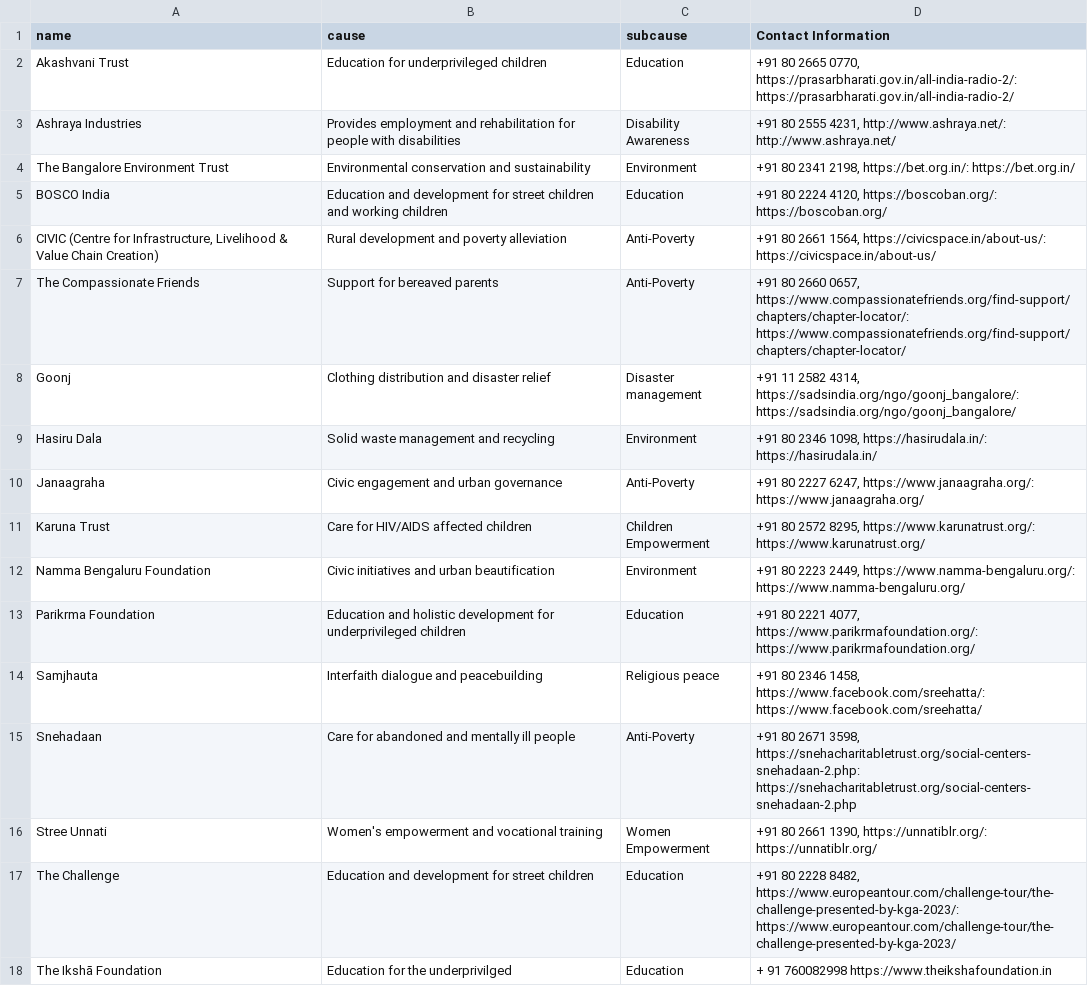
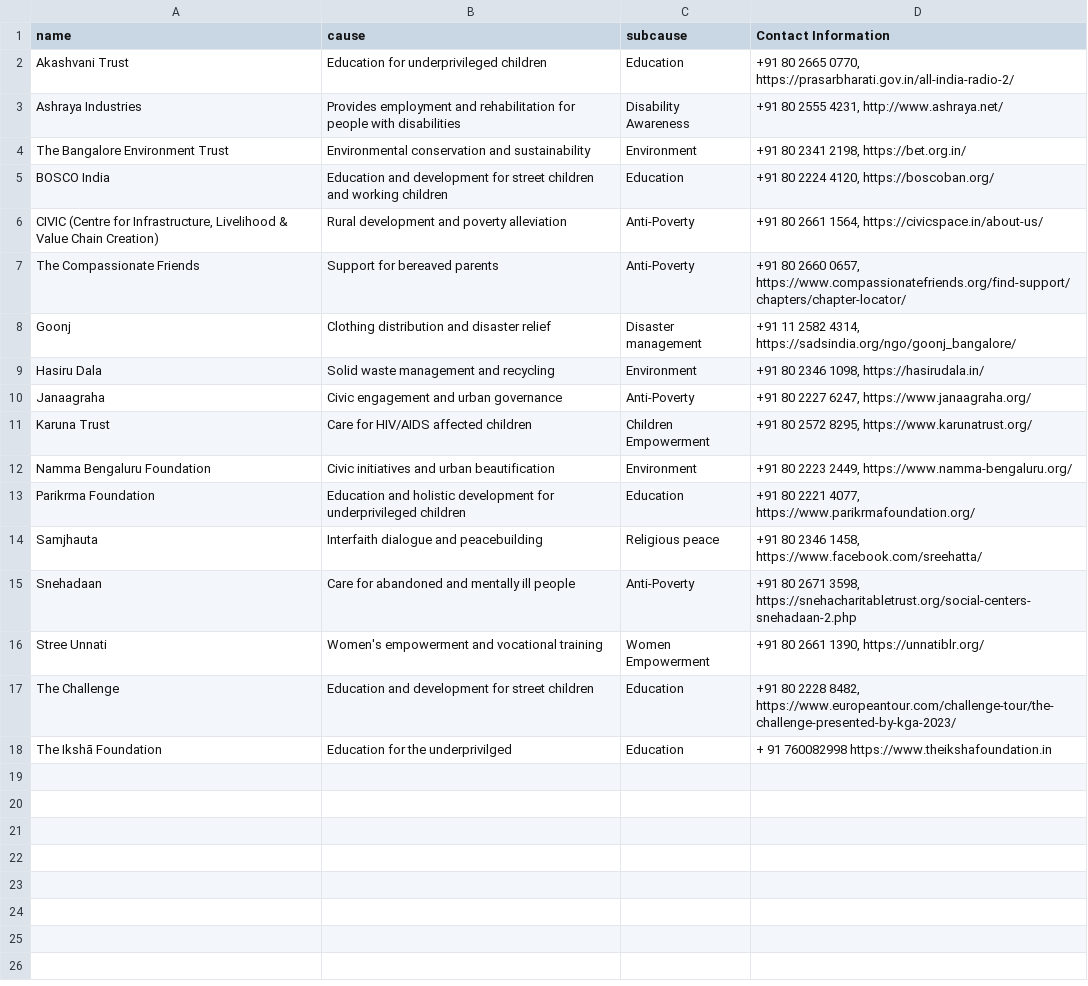
Before and after one commit to janishahota/CSV-DATA, a CSV file: in table form - in table form.csv, drawn as a sheet.

Commit message:
Update in table form - in table form.csv

```diff
--- a/in table form - in table form.csv
+++ b/in table form - in table form.csv
@@ -1,18 +1,18 @@
 name,cause,subcause,Contact Information
-Akashvani Trust,Education for underprivileged children,Education,"+91 80 2665 0770, https://prasarbharati.gov.in/all-india-radio-2/: https://prasarbharati.gov.in/all-india-radio-2/"
-Ashraya Industries,Provides employment and rehabilitation for people with disabilities,Disability Awareness,"+91 80 2555 4231, http://www.ashraya.net/: http://www.ashraya.net/"
-The Bangalore Environment Trust,Environmental conservation and sustainability,Environment,"+91 80 2341 2198, https://bet.org.in/: https://bet.org.in/"
-BOSCO India,Education and development for street children and working children,Education,"+91 80 2224 4120, https://boscoban.org/: https://boscoban.org/"
-"CIVIC (Centre for Infrastructure, Livelihood & Value Chain Creation)",Rural development and poverty alleviation,Anti-Poverty,"+91 80 2661 1564, https://civicspace.in/about-us/: https://civicspace.in/about-us/"
-The Compassionate Friends,Support for bereaved parents,Anti-Poverty,"+91 80 2660 0657, https://www.compassionatefriends.org/find-support/chapters/chapter-locator/: https://www.compassionatefriends.org/find-support/chapters/chapter-locator/"
-Goonj,Clothing distribution and disaster relief,Disaster management,"+91 11 2582 4314, https://sadsindia.org/ngo/goonj_bangalore/: https://sadsindia.org/ngo/goonj_bangalore/"
-Hasiru Dala,Solid waste management and recycling,Environment,"+91 80 2346 1098, https://hasirudala.in/: https://hasirudala.in/"
-Janaagraha,Civic engagement and urban governance,Anti-Poverty,"+91 80 2227 6247, https://www.janaagraha.org/: https://www.janaagraha.org/"
-Karuna Trust,Care for HIV/AIDS affected children,Children Empowerment,"+91 80 2572 8295, https://www.karunatrust.org/: https://www.karunatrust.org/"
-Namma Bengaluru Foundation,Civic initiatives and urban beautification,Environment,"+91 80 2223 2449, https://www.namma-bengaluru.org/: https://www.namma-bengaluru.org/"
-Parikrma Foundation,Education and holistic development for underprivileged children,Education,"+91 80 2221 4077, https://www.parikrmafoundation.org/: https://www.parikrmafoundation.org/"
-Samjhauta,Interfaith dialogue and peacebuilding,Religious peace ,"+91 80 2346 1458, https://www.facebook.com/sreehatta/: https://www.facebook.com/sreehatta/"
-Snehadaan,Care for abandoned and mentally ill people,Anti-Poverty,"+91 80 2671 3598, https://snehacharitabletrust.org/social-centers-snehadaan-2.php: https://snehacharitabletrust.org/social-centers-snehadaan-2.php"
-Stree Unnati,Women's empowerment and vocational training,Women Empowerment,"+91 80 2661 1390, https://unnatiblr.org/: https://unnatiblr.org/"
-The Challenge,Education and development for street children,Education,"+91 80 2228 8482, https://www.europeantour.com/challenge-tour/the-challenge-presented-by-kga-2023/: https://www.europeantour.com/challenge-tour/the-challenge-presented-by-kga-2023/"
+Akashvani Trust,Education for underprivileged children,Education,"+91 80 2665 0770, https://prasarbharati.gov.in/all-india-radio-2/"
+Ashraya Industries,Provides employment and rehabilitation for people with disabilities,Disability Awareness,"+91 80 2555 4231, http://www.ashraya.net/"
+The Bangalore Environment Trust,Environmental conservation and sustainability,Environment,"+91 80 2341 2198, https://bet.org.in/"
+BOSCO India,Education and development for street children and working children,Education,"+91 80 2224 4120, https://boscoban.org/"
+"CIVIC (Centre for Infrastructure, Livelihood & Value Chain Creation)",Rural development and poverty alleviation,Anti-Poverty,"+91 80 2661 1564, https://civicspace.in/about-us/"
+The Compassionate Friends,Support for bereaved parents,Anti-Poverty,"+91 80 2660 0657, https://www.compassionatefriends.org/find-support/chapters/chapter-locator/"
+Goonj,Clothing distribution and disaster relief,Disaster management,"+91 11 2582 4314, https://sadsindia.org/ngo/goonj_bangalore/"
+Hasiru Dala,Solid waste management and recycling,Environment,"+91 80 2346 1098, https://hasirudala.in/"
+Janaagraha,Civic engagement and urban governance,Anti-Poverty,"+91 80 2227 6247, https://www.janaagraha.org/"
+Karuna Trust,Care for HIV/AIDS affected children,Children Empowerment,"+91 80 2572 8295, https://www.karunatrust.org/"
+Namma Bengaluru Foundation,Civic initiatives and urban beautification,Environment,"+91 80 2223 2449,  https://www.namma-bengaluru.org/"
+Parikrma Foundation,Education and holistic development for underprivileged children,Education,"+91 80 2221 4077, https://www.parikrmafoundation.org/"
+Samjhauta,Interfaith dialogue and peacebuilding,Religious peace ,"+91 80 2346 1458, https://www.facebook.com/sreehatta/"
+Snehadaan,Care for abandoned and mentally ill people,Anti-Poverty,"+91 80 2671 3598, https://snehacharitabletrust.org/social-centers-snehadaan-2.php"
+Stree Unnati,Women's empowerment and vocational training,Women Empowerment,"+91 80 2661 1390, https://unnatiblr.org/"
+The Challenge,Education and development for street children,Education,"+91 80 2228 8482, https://www.europeantour.com/challenge-tour/the-challenge-presented-by-kga-2023/"
 The Ikshā Foundation,Education for the underprivilged,Education, + 91 760082998 https://www.theikshafoundation.in
```
